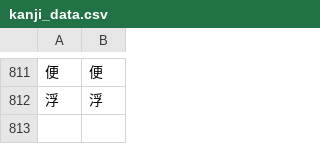
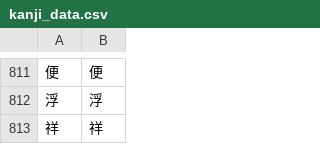
Before and after one commit to Dimyauwin/Koukijitentai-converter, a CSV file: kanji_data.csv, drawn as a sheet; only a part is shown, gaps mark what is left out; the diff names each change by its address in the sheet, - before the commit and + after, or states it on an @@ line.

Commit message:
Update kanji_data.csv

```diff
--- a/kanji_data.csv
+++ b/kanji_data.csv
+row 813: 祥 | 祥
```
